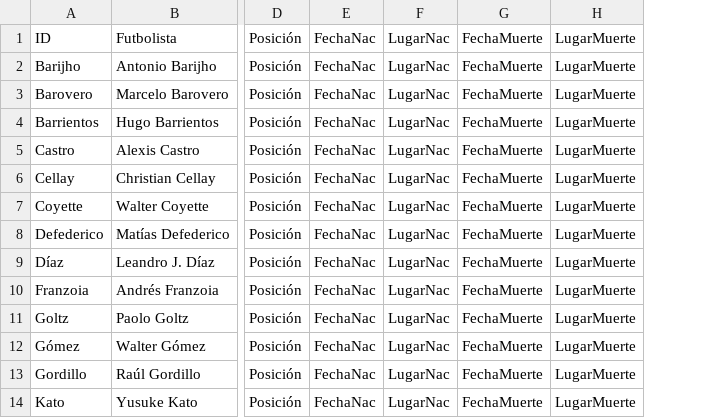
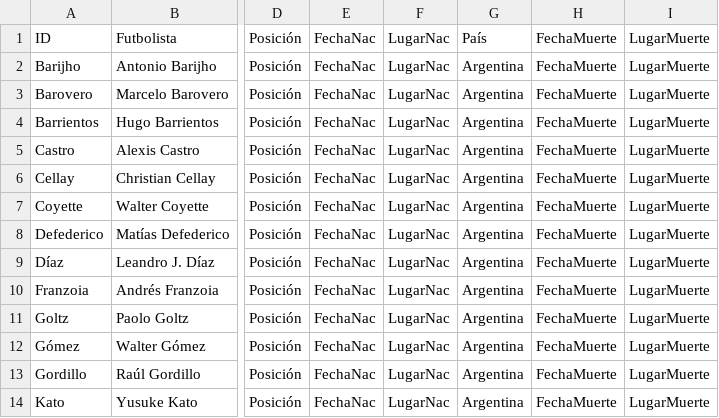
Before and after one commit to globopedia/Utbolists, a CSV file: Utbolists.csv, drawn as a sheet; only a part is shown, gaps mark what is left out; the diff names each change by its address in the sheet, - before the commit and + after, or states it on an @@ line.

Commit message:
Update Utbolists.csv

```diff
--- a/Utbolists.csv
+++ b/Utbolists.csv
+column G, rows 1-14: País | Argentina | Argentina | Argentina | Argentina | Argentina | Argentina | Argentina | Argentina | Argentina | Argentina | Argentina | Argentina | Argentina
```
